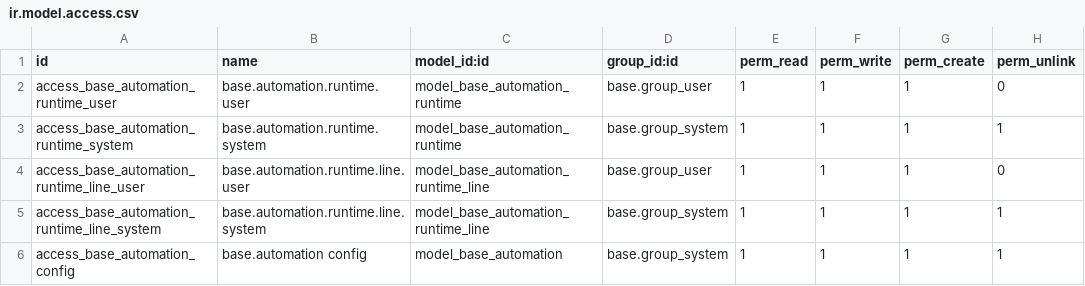
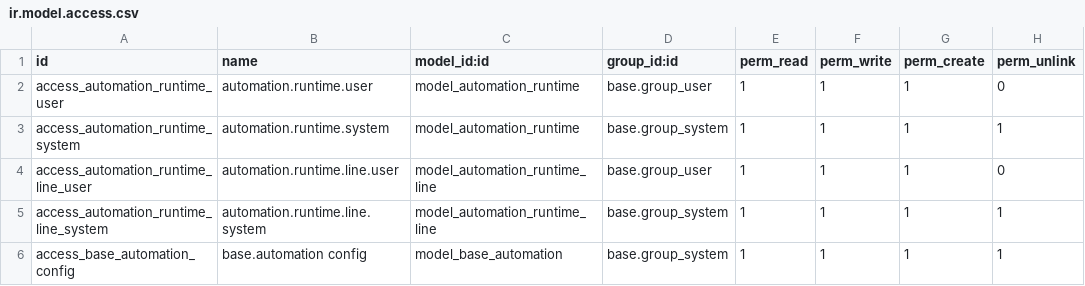
Before and after one commit to Agro-Marin/odoo, a CSV file: addons/base_automation/security/ir.model.access.csv, drawn as a sheet.

Commit message:
[REF] base_automation

```diff
--- a/addons/base_automation/security/ir.model.access.csv
+++ b/addons/base_automation/security/ir.model.access.csv
@@ -1,6 +1,6 @@
 id,name,model_id:id,group_id:id,perm_read,perm_write,perm_create,perm_unlink
-access_base_automation_runtime_user,base.automation.runtime.user,model_base_automation_runtime,base.group_user,1,1,1,0
-access_base_automation_runtime_system,base.automation.runtime.system,model_base_automation_runtime,base.group_system,1,1,1,1
-access_base_automation_runtime_line_user,base.automation.runtime.line.user,model_base_automation_runtime_line,base.group_user,1,1,1,0
-access_base_automation_runtime_line_system,base.automation.runtime.line.system,model_base_automation_runtime_line,base.group_system,1,1,1,1
+access_automation_runtime_user,automation.runtime.user,model_automation_runtime,base.group_user,1,1,1,0
+access_automation_runtime_system,automation.runtime.system,model_automation_runtime,base.group_system,1,1,1,1
+access_automation_runtime_line_user,automation.runtime.line.user,model_automation_runtime_line,base.group_user,1,1,1,0
+access_automation_runtime_line_system,automation.runtime.line.system,model_automation_runtime_line,base.group_system,1,1,1,1
 access_base_automation_config,base.automation config,model_base_automation,base.group_system,1,1,1,1
```
Also changed, not shown: 9 other files.
